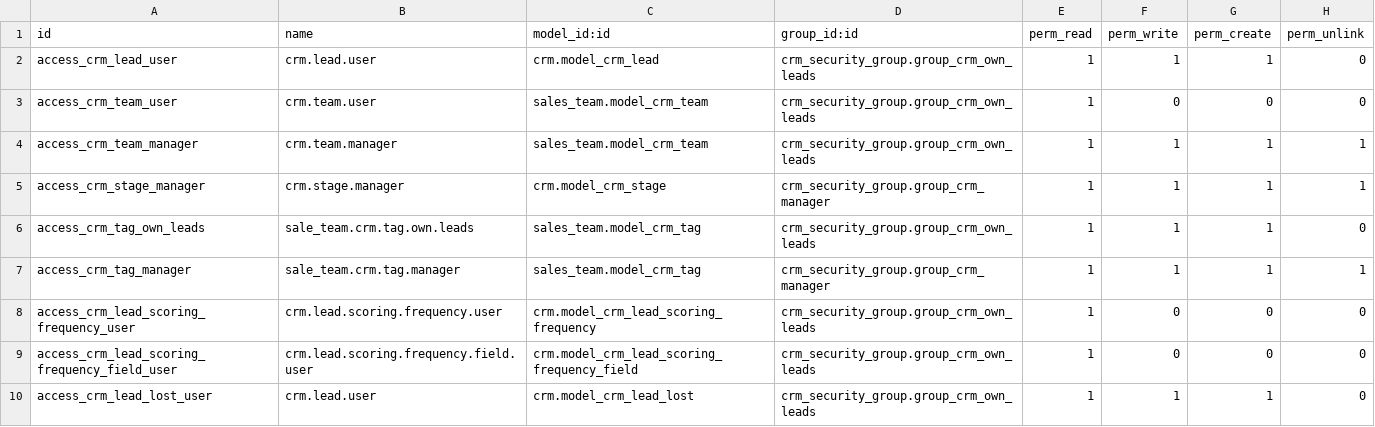
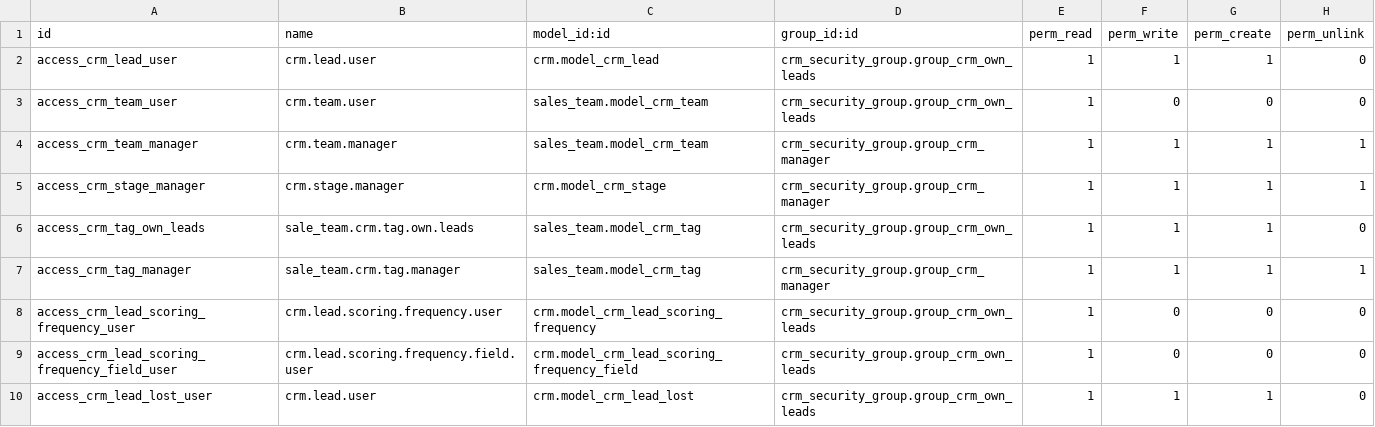
Before and after one commit to efatto/crm, a CSV file: crm_security_group/security/ir.model.access.csv, drawn as a sheet.

Commit message:
[16.0][FIX] crm_security_group : crm_team full access for crm_manager
[BOT] post-merge updates

```diff
--- a/crm_security_group/security/ir.model.access.csv
+++ b/crm_security_group/security/ir.model.access.csv
@@ -3,3 +3,3 @@ access_crm_lead_user,crm.lead.user,crm.model_crm_lead,crm_security_group.group_c
 access_crm_team_user,crm.team.user,sales_team.model_crm_team,crm_security_group.group_crm_own_leads,1,0,0,0
-access_crm_team_manager,crm.team.manager,sales_team.model_crm_team,crm_security_group.group_crm_own_leads,1,1,1,1
+access_crm_team_manager,crm.team.manager,sales_team.model_crm_team,crm_security_group.group_crm_manager,1,1,1,1
 access_crm_stage_manager,crm.stage.manager,crm.model_crm_stage,crm_security_group.group_crm_manager,1,1,1,1
```
Also changed, not shown: 3 other files.
